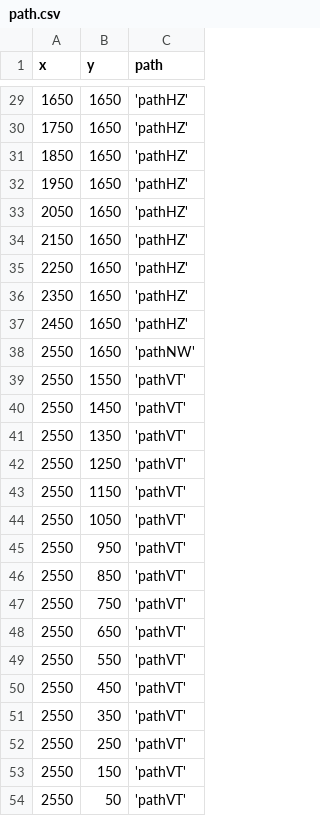
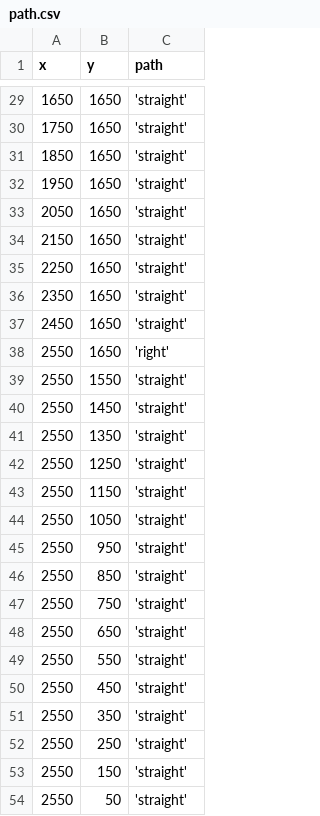
Before and after one commit to SrihariBits/Sparkplug_PandemicSparks, a CSV file: backend/public/PathFinding/path.csv, drawn as a sheet; only a part is shown, gaps mark what is left out; the diff covers the shown part only.

Commit message:
Modifed path file for ease in readout

```diff
--- a/backend/public/PathFinding/path.csv
+++ b/backend/public/PathFinding/path.csv
@@ -29,26 +29,26 @@ x,y,path
-1650,1650,'pathHZ'
-1750,1650,'pathHZ'
-1850,1650,'pathHZ'
-1950,1650,'pathHZ'
-2050,1650,'pathHZ'
-2150,1650,'pathHZ'
-2250,1650,'pathHZ'
-2350,1650,'pathHZ'
-2450,1650,'pathHZ'
-2550,1650,'pathNW'
-2550,1550,'pathVT'
-2550,1450,'pathVT'
-2550,1350,'pathVT'
-2550,1250,'pathVT'
-2550,1150,'pathVT'
-2550,1050,'pathVT'
-2550,950,'pathVT'
-2550,850,'pathVT'
-2550,750,'pathVT'
-2550,650,'pathVT'
-2550,550,'pathVT'
-2550,450,'pathVT'
-2550,350,'pathVT'
-2550,250,'pathVT'
-2550,150,'pathVT'
-2550,50,'pathVT'
+1650,1650,'straight'
+1750,1650,'straight'
+1850,1650,'straight'
+1950,1650,'straight'
+2050,1650,'straight'
+2150,1650,'straight'
+2250,1650,'straight'
+2350,1650,'straight'
+2450,1650,'straight'
+2550,1650,'right'
+2550,1550,'straight'
+2550,1450,'straight'
+2550,1350,'straight'
+2550,1250,'straight'
+2550,1150,'straight'
+2550,1050,'straight'
+2550,950,'straight'
+2550,850,'straight'
+2550,750,'straight'
+2550,650,'straight'
+2550,550,'straight'
+2550,450,'straight'
+2550,350,'straight'
+2550,250,'straight'
+2550,150,'straight'
+2550,50,'straight'
```
Also changed, not shown: 27 edited cells elsewhere in this file, 1 other file.
